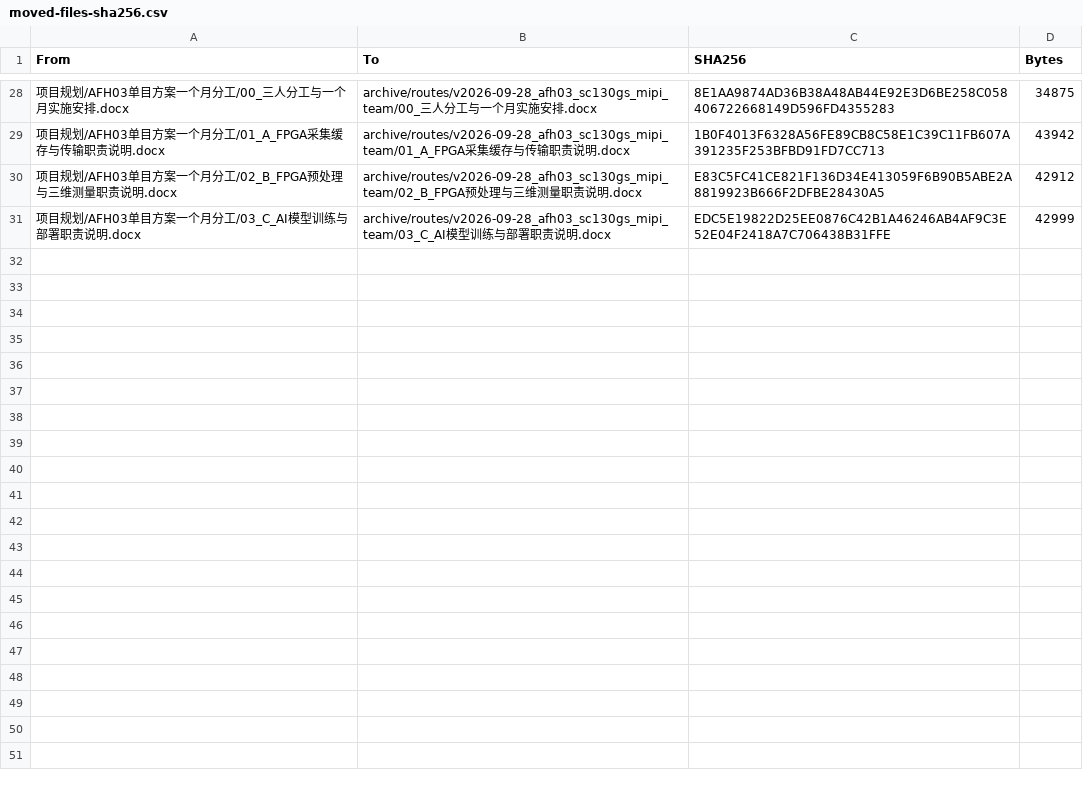
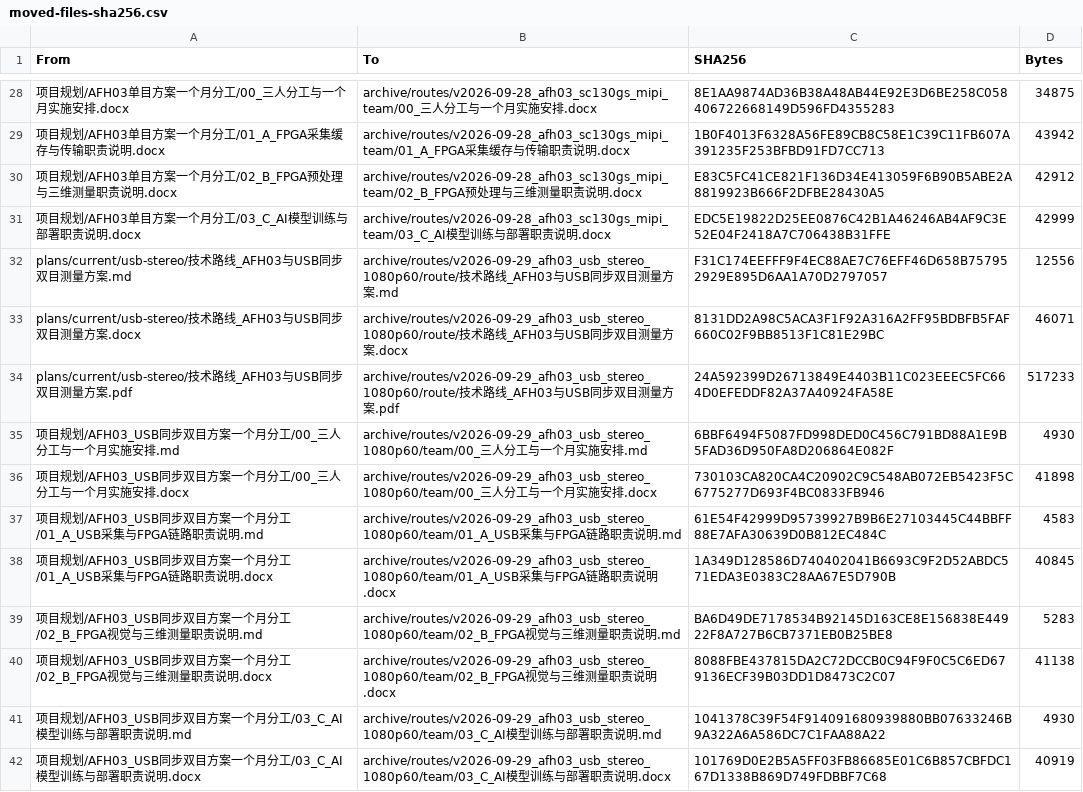
Before and after one commit to dandelionfeng/pingpong-fpga, a CSV file: archive/moved-files-sha256.csv, drawn as a sheet; only a part is shown, gaps mark what is left out.

Commit message:
Update USB stereo plan for synchronized OV9281 camera

```diff
--- a/archive/moved-files-sha256.csv
+++ b/archive/moved-files-sha256.csv
@@ -31 +31,12 @@
 "项目规划/AFH03单目方案一个月分工/03_C_AI模型训练与部署职责说明.docx","archive/routes/v2026-09-28_afh03_sc130gs_mipi_team/03_C_AI模型训练与部署职责说明.docx","EDC5E19822D25EE0876C42B1A46246AB4AF9C3E52E04F2418A7C706438B31FFE","42999"
+plans/current/usb-stereo/技术路线_AFH03与USB同步双目测量方案.md,archive/routes/v2026-09-29_afh03_usb_stereo_1080p60/route/技术路线_AFH03与USB同步双目测量方案.md,F31C174EEFFF9F4EC88AE7C76EFF46D658B757952929E895D6AA1A70D2797057,12556
+plans/current/usb-stereo/技术路线_AFH03与USB同步双目测量方案.docx,archive/routes/v2026-09-29_afh03_usb_stereo_1080p60/route/技术路线_AFH03与USB同步双目测量方案.docx,8131DD2A98C5ACA3F1F92A316A2FF95BDBFB5FAF660C02F9BB8513F1C81E29BC,46071
+plans/current/usb-stereo/技术路线_AFH03与USB同步双目测量方案.pdf,archive/routes/v2026-09-29_afh03_usb_stereo_1080p60/route/技术路线_AFH03与USB同步双目测量方案.pdf,24A592399D26713849E4403B11C023EEEC5FC664D0EFEDDF82A37A40924FA58E,517233
+项目规划/AFH03_USB同步双目方案一个月分工/00_三人分工与一个月实施安排.md,archive/routes/v2026-09-29_afh03_usb_stereo_1080p60/team/00_三人分工与一个月实施安排.md,6BBF6494F5087FD998DED0C456C791BD88A1E9B5FAD36D950FA8D206864E082F,4930
+项目规划/AFH03_USB同步双目方案一个月分工/00_三人分工与一个月实施安排.docx,archive/routes/v2026-09-29_afh03_usb_stereo_1080p60/team/00_三人分工与一个月实施安排.docx,730103CA820CA4C20902C9C548AB072EB5423F5C6775277D693F4BC0833FB946,41898
+项目规划/AFH03_USB同步双目方案一个月分工/01_A_USB采集与FPGA链路职责说明.md,archive/routes/v2026-09-29_afh03_usb_stereo_1080p60/team/01_A_USB采集与FPGA链路职责说明.md,61E54F42999D95739927B9B6E27103445C44BBFF88E7AFA30639D0B812EC484C,4583
+项目规划/AFH03_USB同步双目方案一个月分工/01_A_USB采集与FPGA链路职责说明.docx,archive/routes/v2026-09-29_afh03_usb_stereo_1080p60/team/01_A_USB采集与FPGA链路职责说明.docx,1A349D128586D740402041B6693C9F2D52ABDC571EDA3E0383C28AA67E5D790B,40845
+项目规划/AFH03_USB同步双目方案一个月分工/02_B_FPGA视觉与三维测量职责说明.md,archive/routes/v2026-09-29_afh03_usb_stereo_1080p60/team/02_B_FPGA视觉与三维测量职责说明.md,BA6D49DE7178534B92145D163CE8E156838E44922F8A727B6CB7371EB0B25BE8,5283
+项目规划/AFH03_USB同步双目方案一个月分工/02_B_FPGA视觉与三维测量职责说明.docx,archive/routes/v2026-09-29_afh03_usb_stereo_1080p60/team/02_B_FPGA视觉与三维测量职责说明.docx,8088FBE437815DA2C72DCCB0C94F9F0C5C6ED679136ECF39B03DD1D8473C2C07,41138
+项目规划/AFH03_USB同步双目方案一个月分工/03_C_AI模型训练与部署职责说明.md,archive/routes/v2026-09-29_afh03_usb_stereo_1080p60/team/03_C_AI模型训练与部署职责说明.md,1041378C39F54F914091680939880BB07633246B9A322A6A586DC7C1FAA88A22,4930
+项目规划/AFH03_USB同步双目方案一个月分工/03_C_AI模型训练与部署职责说明.docx,archive/routes/v2026-09-29_afh03_usb_stereo_1080p60/team/03_C_AI模型训练与部署职责说明.docx,101769D0E2B5A5FF03FB86685E01C6B857CBFDC167D1338B869D749FDBBF7C68,40919
```
Also changed, not shown: 31 other files.
